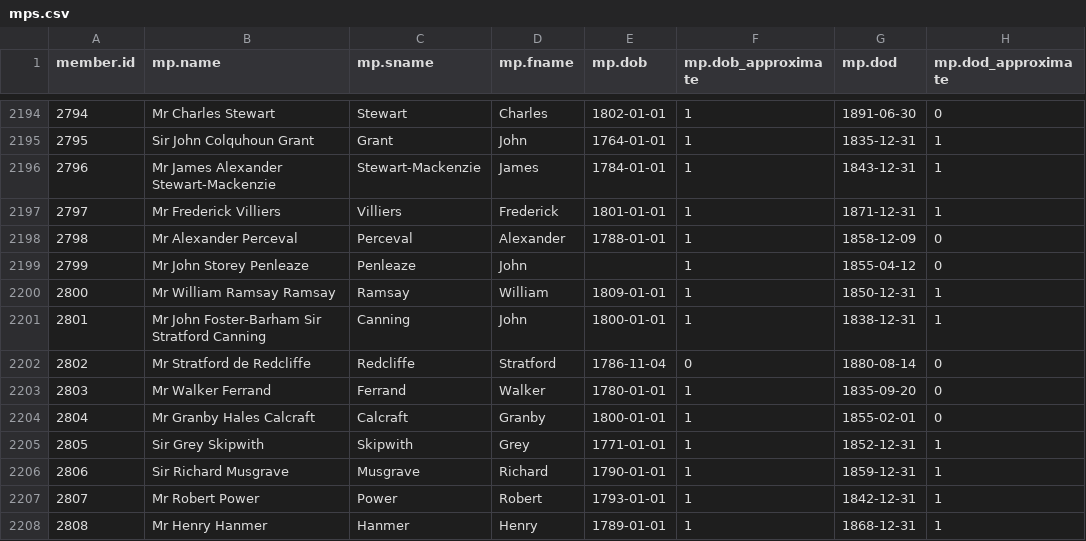
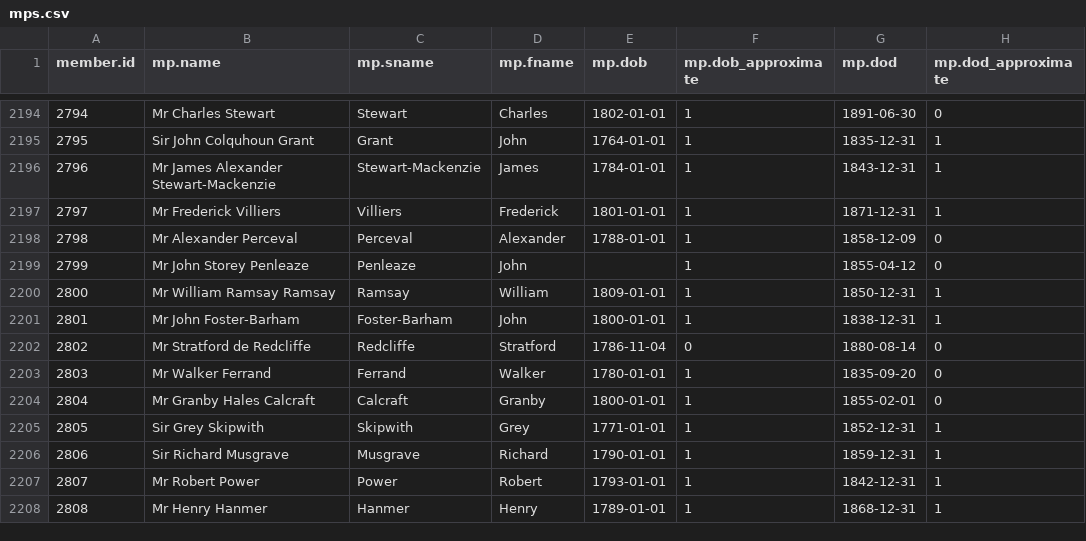
Before and after one commit to stephbuon/hansard-speakers, a CSV file: data/mps.csv, drawn as a sheet; only a part is shown, gaps mark what is left out.

Commit message:
fixed 2801

```diff
--- a/data/mps.csv
+++ b/data/mps.csv
@@ -2200,3 +2200,3 @@ member.id,mp.name,mp.sname,mp.fname,mp.dob,mp.dob_approximate,mp.dod,mp.dod_appr
 2800,Mr William Ramsay Ramsay,Ramsay,William,1809-01-01,1,1850-12-31,1
-2801,Mr John Foster-Barham Sir Stratford Canning,Canning,John,1800-01-01,1,1838-12-31,1
+2801,Mr John Foster-Barham,Foster-Barham,John,1800-01-01,1,1838-12-31,1
 2802,Mr Stratford de Redcliffe,Redcliffe,Stratford,1786-11-04,0,1880-08-14,0
```
